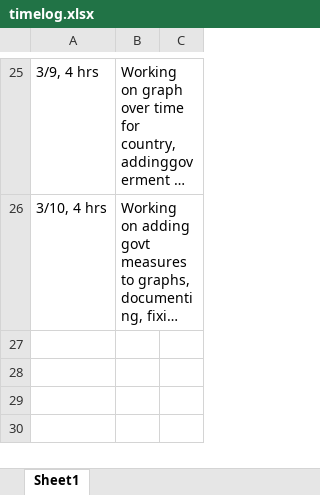
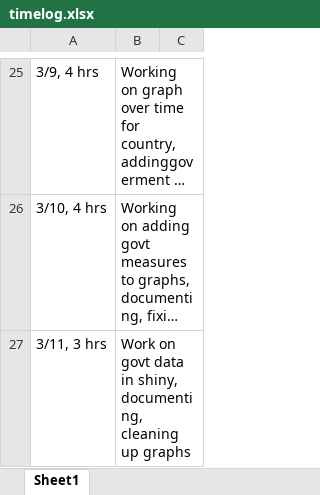
Before and after one commit to worde-byte/CSC324-repository, an Excel workbook: timelog.xlsx, sheet Sheet1, drawn as a sheet; only a part is shown, gaps mark what is left out; long unchanged cells end in …; values as stored, in another font and other column widths than the file's, no borders; the diff names each change by its address in the sheet, - before the commit and + after, or states it on an @@ line.

Commit message:
worked on shiny, documenting, cleaning graphs

```diff
--- a/timelog.xlsx (sheet Sheet1)
+++ b/timelog.xlsx (sheet Sheet1)
+row 27: 3/11, 3 hrs | Work on govt data in shiny, documenting, cleaning up graphs
```
Also changed, not shown: 2 other files.
